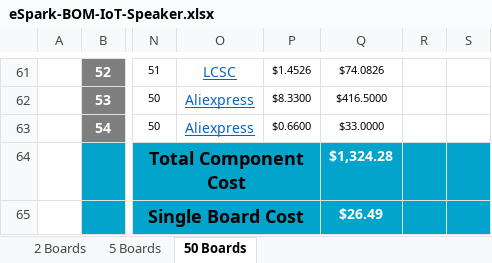
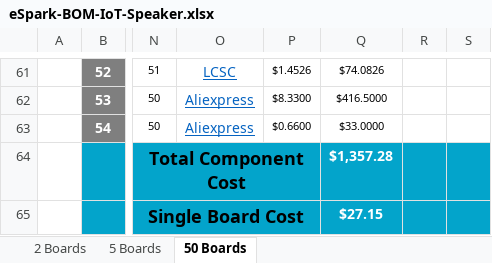
Before and after one commit to eSpark-Backup/smartmasjid-hw, an Excel workbook: Design Files/IoT-Speaker-v1.2/BOM/eSpark-BOM-IoT-Speaker.xlsx, sheet 50 Boards, drawn as a sheet; only a part is shown, gaps mark what is left out; values as stored, in another font and other column widths than the file's, no borders; charts and pictures not drawn; the diff names each change by its address in the sheet, - before the commit and + after, or states it on an @@ line.

Commit message:
BOM sum issue fix #22

```diff
--- a/Design Files/IoT-Speaker-v1.2/BOM/eSpark-BOM-IoT-Speaker.xlsx (sheet 50 Boards)
+++ b/Design Files/IoT-Speaker-v1.2/BOM/eSpark-BOM-IoT-Speaker.xlsx (sheet 50 Boards)
-Q64: $1,324.28
+Q64: $1,357.28
-Q65: $26.49
+Q65: $27.15
```
Also changed, not shown: sheet 5 Boards, charts or pictures.
